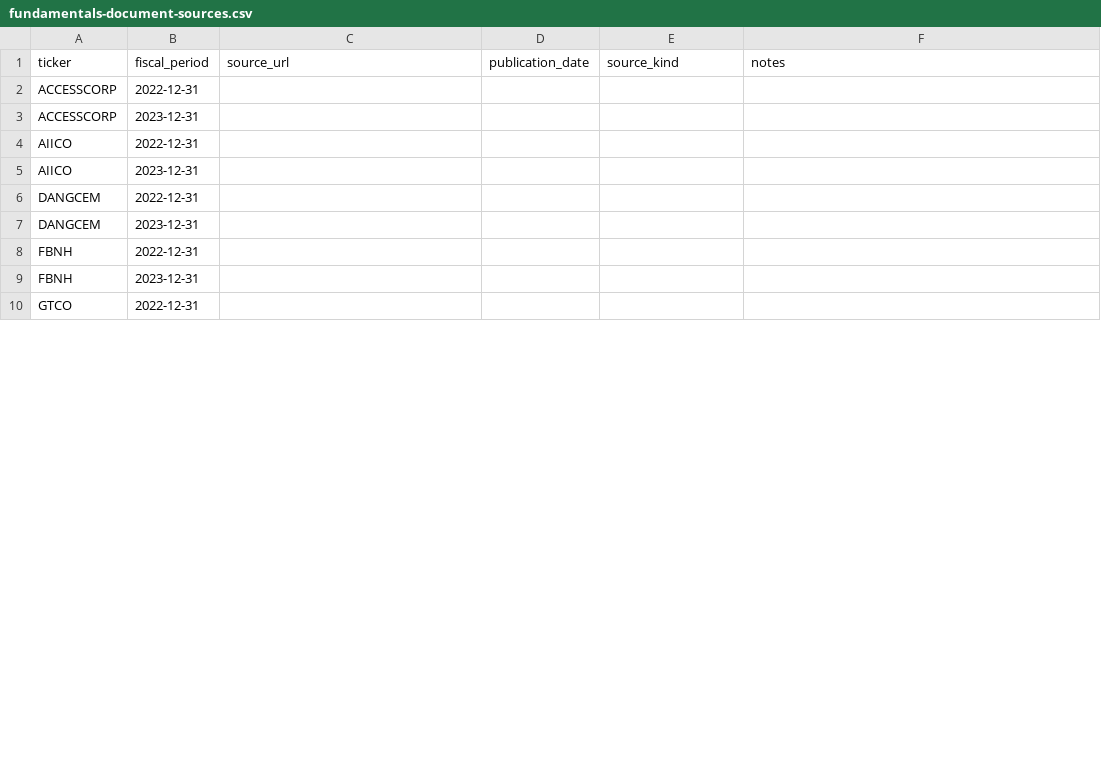
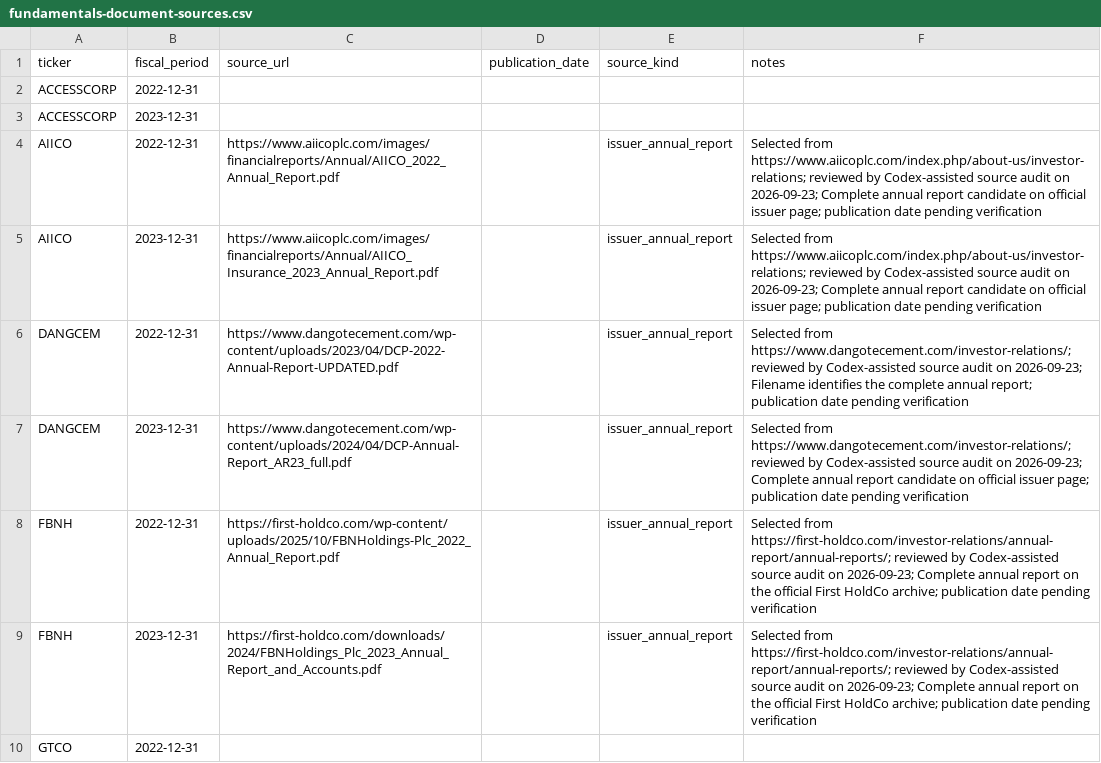
Before and after one commit to thetruesammyjay/factorgraph-ngx, a CSV file: data/collection/fundamentals-document-sources.csv, drawn as a sheet; only a part is shown; the diff covers the shown part only.

```diff
--- a/data/collection/fundamentals-document-sources.csv
+++ b/data/collection/fundamentals-document-sources.csv
@@ -3,8 +3,8 @@ ACCESSCORP,2022-12-31,,,,
 ACCESSCORP,2023-12-31,,,,
-AIICO,2022-12-31,,,,
-AIICO,2023-12-31,,,,
-DANGCEM,2022-12-31,,,,
-DANGCEM,2023-12-31,,,,
-FBNH,2022-12-31,,,,
-FBNH,2023-12-31,,,,
+AIICO,2022-12-31,https://www.aiicoplc.com/images/financialreports/Annual/AIICO_2022_Annual_Report.pdf,,issuer_annual_report,Selected from https://www.aiicoplc.com/index.php/about-us/investor-relations; reviewed by Codex-assisted source audit on 2026-09-23; Complete annual report candidate on official issuer page; publication date pending verification
+AIICO,2023-12-31,https://www.aiicoplc.com/images/financialreports/Annual/AIICO_Insurance_2023_Annual_Report.pdf,,issuer_annual_report,Selected from https://www.aiicoplc.com/index.php/about-us/investor-relations; reviewed by Codex-assisted source audit on 2026-09-23; Complete annual report candidate on official issuer page; publication date pending verification
+DANGCEM,2022-12-31,https://www.dangotecement.com/wp-content/uploads/2023/04/DCP-2022-Annual-Report-UPDATED.pdf,,issuer_annual_report,Selected from https://www.dangotecement.com/investor-relations/; reviewed by Codex-assisted source audit on 2026-09-23; Filename identifies the complete annual report; publication date pending verification
+DANGCEM,2023-12-31,https://www.dangotecement.com/wp-content/uploads/2024/04/DCP-Annual-Report_AR23_full.pdf,,issuer_annual_report,Selected from https://www.dangotecement.com/investor-relations/; reviewed by Codex-assisted source audit on 2026-09-23; Complete annual report candidate on official issuer page; publication date pending verification
+FBNH,2022-12-31,https://first-holdco.com/wp-content/uploads/2025/10/FBNHoldings-Plc_2022_Annual_Report.pdf,,issuer_annual_report,Selected from https://first-holdco.com/investor-relations/annual-report/annual-reports/; reviewed by Codex-assisted source audit on 2026-09-23; Complete annual report on the official First HoldCo archive; publication date pending verification
+FBNH,2023-12-31,https://first-holdco.com/downloads/2024/FBNHoldings_Plc_2023_Annual_Report_and_Accounts.pdf,,issuer_annual_report,Selected from https://first-holdco.com/investor-relations/annual-report/annual-reports/; reviewed by Codex-assisted source audit on 2026-09-23; Complete annual report on the official First HoldCo archive; publication date pending verification
 GTCO,2022-12-31,,,,
```
Also changed, not shown: 25 edited cells elsewhere in this file, data/collection/fundamentals-2024-pilot.csv, data/collection/fundamentals-issuer-pages.csv, 29 other files.
